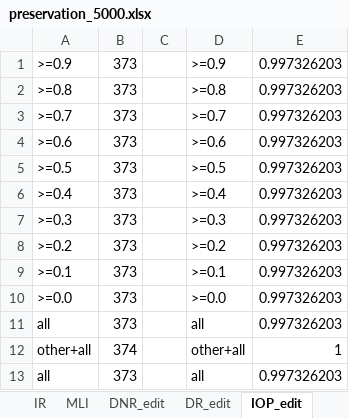
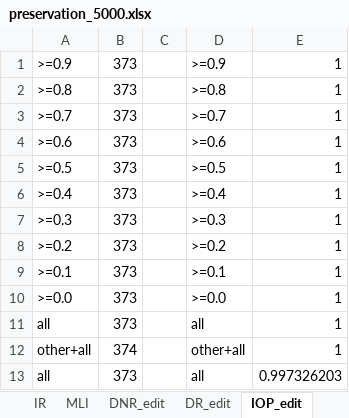
Before and after one commit to mitubaEX/research, an Excel workbook: docs/paper_experiment/preservation/preservation_5000.xlsx, sheet IOP_edit, drawn as a sheet; values as stored, in another font and other column widths than the file's, no borders; the diff names each change by its address in the sheet, - before the commit and + after, or states it on an @@ line.

```diff
--- a/docs/paper_experiment/preservation/preservation_5000.xlsx (sheet IOP_edit)
+++ b/docs/paper_experiment/preservation/preservation_5000.xlsx (sheet IOP_edit)
-E1:E11: 0.997326203
+E1:E11: 1
```
Also changed, not shown: sheet BM25 vs edit, sheet DNR, sheet DNR_edit, sheet DR_edit, sheet IR_edit, sheet MLI_edit, 4 more sheets, charts or pictures, docs/paper_experiment/Accuracy/Accuracy_each_sim_re.xlsx, docs/paper_experiment/FN/FN_re.xlsx, 14 other files.
